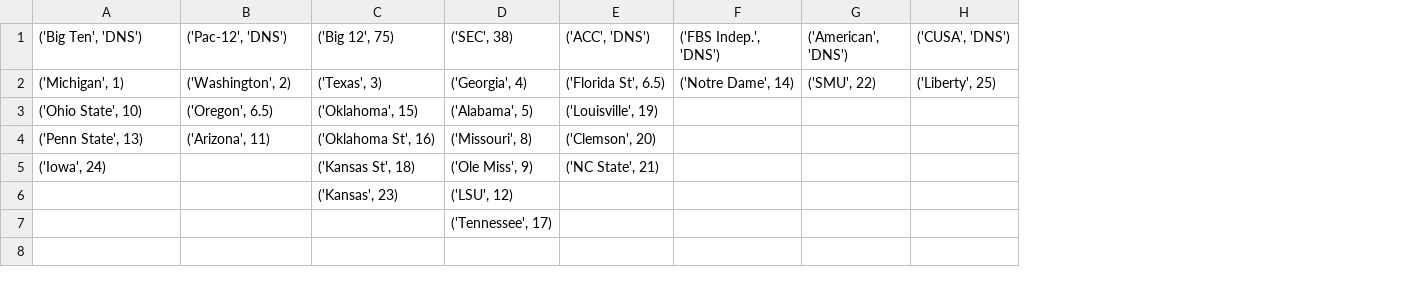
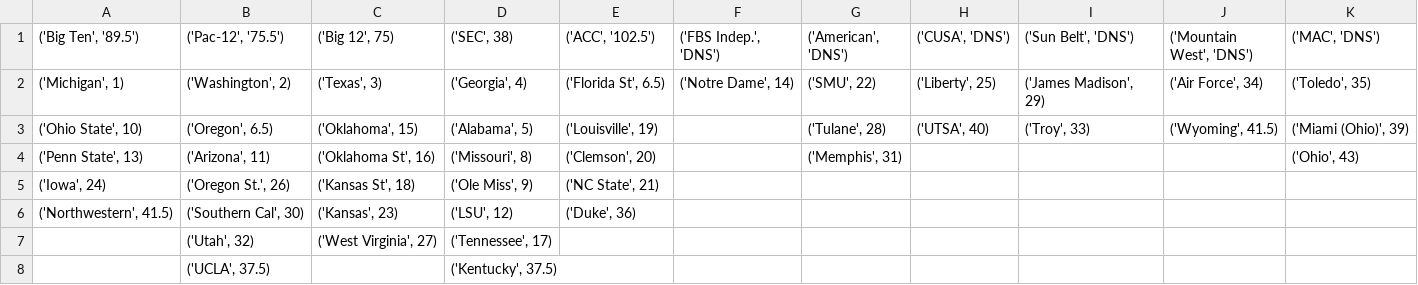
Before and after one commit to cooperjaXC/ap-cfb-xc, a CSV file: data/2023/5_team/2023_week_final.csv, drawn as a sheet; removed rows and columns are numbered as before the commit, all else as after; the diff names each change by its address in the sheet, - before the commit and + after, or states it on an @@ line.

Commit message:
Update the 2023 data results manually to include 'others receiving votes'. ESPN did not record this, and it is very annoying.

```diff
--- a/data/2023/5_team/2023_week_final.csv
+++ b/data/2023/5_team/2023_week_final.csv
+column I (('Sun Belt', 'DNS')), rows 2-3: ('James Madison', 29) | ('Troy', 33)
+column J (('Mountain West', 'DNS')), rows 2-3: ('Air Force', 34) | ('Wyoming', 41.5)
+column K (('MAC', 'DNS')), rows 2-4: ('Toledo', 35) | ('Miami (Ohio)', 39) | ('Ohio', 43)
-A1: ('Big Ten', 'DNS')
+A1: ('Big Ten', '89.5')
-B1: ('Pac-12', 'DNS')
+B1: ('Pac-12', '75.5')
-E1: ('ACC', 'DNS')
+E1: ('ACC', '102.5')
-G3 (('American', 'DNS')): (empty)
+G3 (('American', 'DNS')): ('Tulane', 28)
-H3 (('CUSA', 'DNS')): (empty)
+H3 (('CUSA', 'DNS')): ('UTSA', 40)
-G4 (('American', 'DNS')): (empty)
+G4 (('American', 'DNS')): ('Memphis', 31)
-B5 (('Pac-12', '75.5')): (empty)
+B5 (('Pac-12', '75.5')): ('Oregon St.', 26)
-row 6:  |  | ('Kansas', 23) | ('LSU', 12)
-row 7:  |  |  | ('Tennessee', 17)
+row 6: ('Northwestern', 41.5) | ('Southern Cal', 30) | ('Kansas', 23) | ('LSU', 12) | ('Duke', 36)
+row 7:  | ('Utah', 32) | ('West Virginia', 27) | ('Tennessee', 17)
+row 8:  | ('UCLA', 37.5) |  | ('Kentucky', 37.5)
```
Also changed, not shown: data/2023/4_team/2023_4_team_summary_statistics.csv, data/2023/4_team/2023_week_final.csv, 1 other file.
